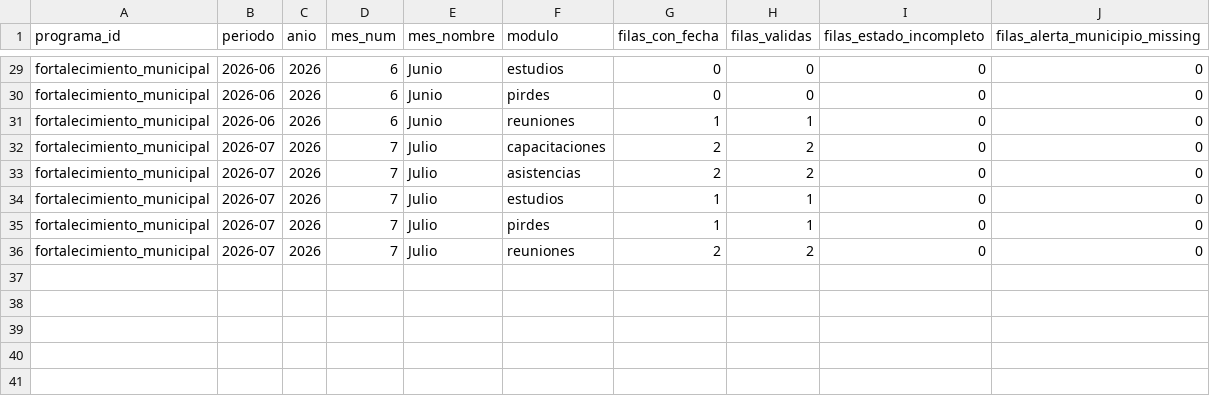
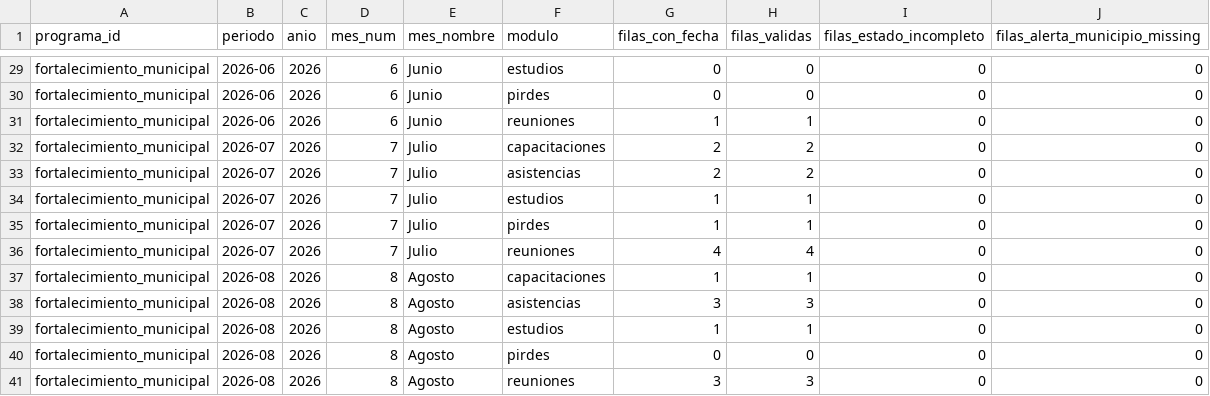
Before and after one commit to geograficaaala/AALA-dashboard, a CSV file: docs/data/fortalecimiento_municipal/calidad_datos_mes.csv, drawn as a sheet; only a part is shown, gaps mark what is left out.

```diff
--- a/docs/data/fortalecimiento_municipal/calidad_datos_mes.csv
+++ b/docs/data/fortalecimiento_municipal/calidad_datos_mes.csv
@@ -35,2 +35,7 @@ fortalecimiento_municipal,2026-07,2026,7,Julio,estudios,1,1,0,0
 fortalecimiento_municipal,2026-07,2026,7,Julio,pirdes,1,1,0,0
-fortalecimiento_municipal,2026-07,2026,7,Julio,reuniones,2,2,0,0
+fortalecimiento_municipal,2026-07,2026,7,Julio,reuniones,4,4,0,0
+fortalecimiento_municipal,2026-08,2026,8,Agosto,capacitaciones,1,1,0,0
+fortalecimiento_municipal,2026-08,2026,8,Agosto,asistencias,3,3,0,0
+fortalecimiento_municipal,2026-08,2026,8,Agosto,estudios,1,1,0,0
+fortalecimiento_municipal,2026-08,2026,8,Agosto,pirdes,0,0,0,0
+fortalecimiento_municipal,2026-08,2026,8,Agosto,reuniones,3,3,0,0
```
Also changed, not shown: docs/data/fortalecimiento_municipal/detalle_asistencias.csv, docs/data/fortalecimiento_municipal/detalle_estudios.csv, 10 other files.
